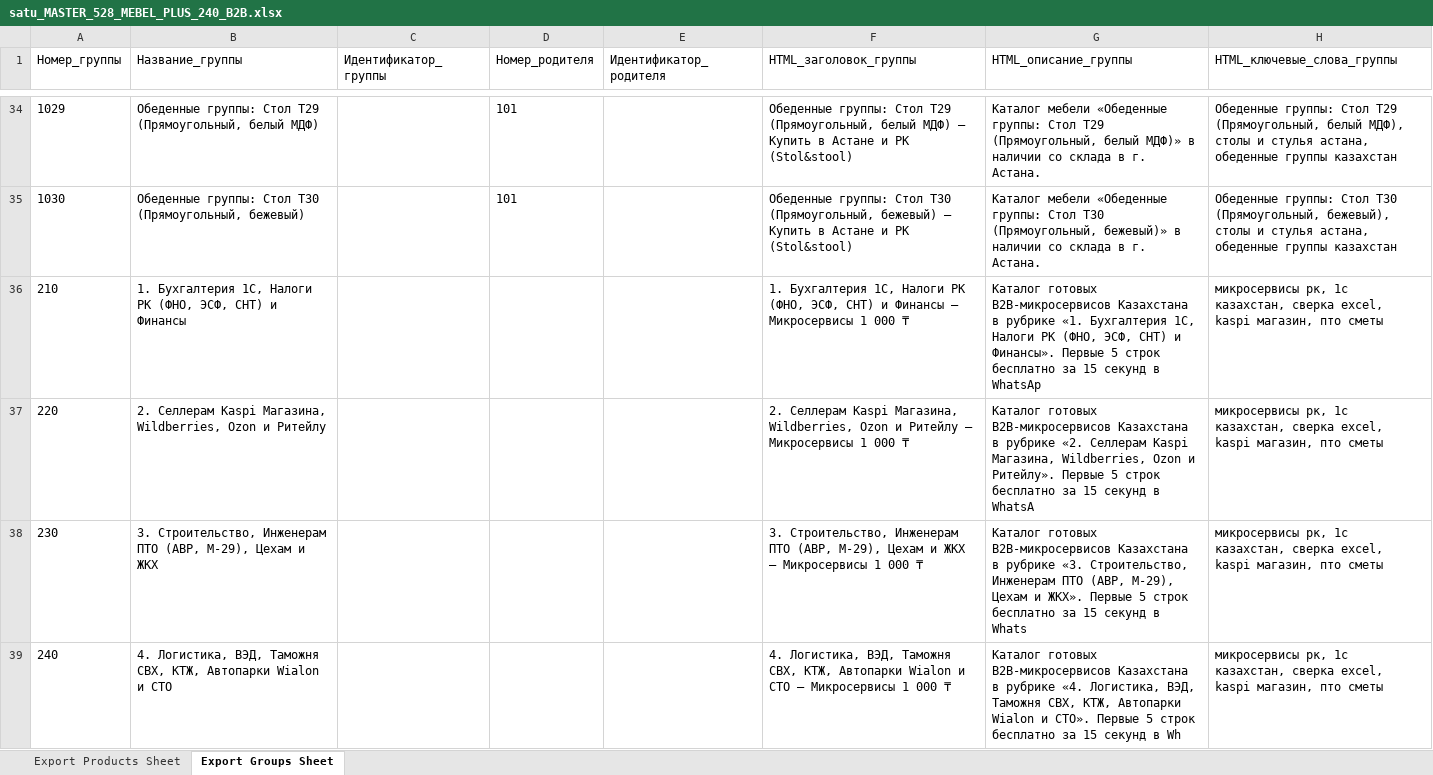
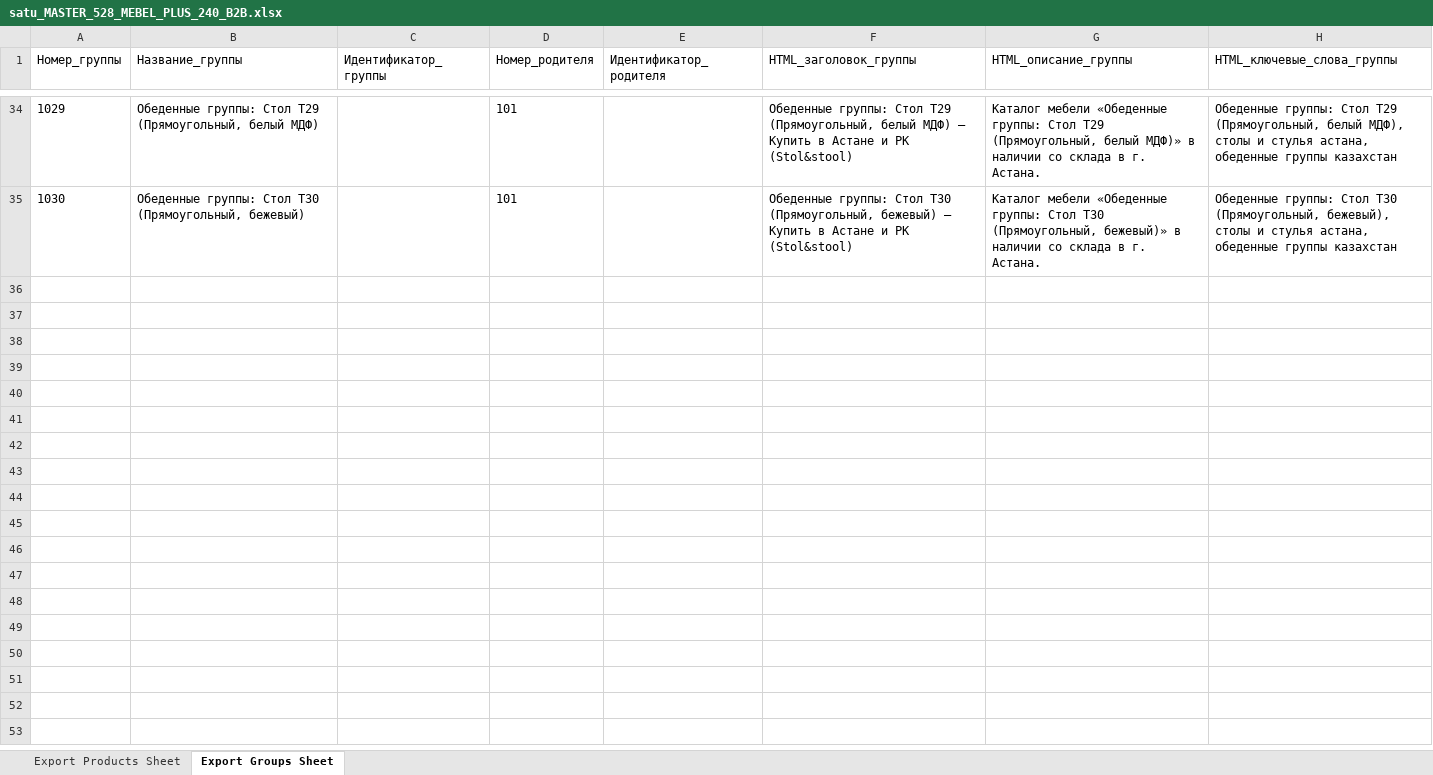
Before and after one commit to rasulkaraganda2024/kz-b2b-satu-10k-feed, an Excel workbook: feeds/satu_MASTER_528_MEBEL_PLUS_240_B2B.xlsx, sheet Export Groups Sheet, drawn as a sheet; only a part is shown, gaps mark what is left out; values as stored, in another font and other column widths than the file's, no borders; the diff covers the shown part only; the diff names each change by its address in the sheet, - before the commit and + after, or states it on an @@ line.

Commit message:
Fix Satu.kz 20-char label limit and B2B group auto-creation

```diff
--- a/feeds/satu_MASTER_528_MEBEL_PLUS_240_B2B.xlsx (sheet Export Groups Sheet)
+++ b/feeds/satu_MASTER_528_MEBEL_PLUS_240_B2B.xlsx (sheet Export Groups Sheet)
-row 36: 210 | 1. Бухгалтерия 1С, Налоги РК (ФНО, ЭСФ, СНТ) и Финансы |  |  |  | 1. Бухгалтерия 1С, Налоги РК (ФНО, ЭСФ, СНТ) и Финансы — Микросервисы 1 000 ₸ | Каталог готовых B2B-микросервисов Казахстана в рубрике «1. Бухгалтерия 1С, Налоги РК (ФНО, ЭСФ, СНТ) и Финансы». Первые 5 строк бесплатно за 15 секунд в WhatsAp | микросервисы рк, 1с казахстан, сверка excel, kaspi магазин, пто сметы
-row 37: 220 | 2. Селлерам Kaspi Магазина, Wildberries, Ozon и Ритейлу |  |  |  | 2. Селлерам Kaspi Магазина, Wildberries, Ozon и Ритейлу — Микросервисы 1 000 ₸ | Каталог готовых B2B-микросервисов Казахстана в рубрике «2. Селлерам Kaspi Магазина, Wildberries, Ozon и Ритейлу». Первые 5 строк бесплатно за 15 секунд в WhatsA | микросервисы рк, 1с казахстан, сверка excel, kaspi магазин, пто сметы
-row 38: 230 | 3. Строительство, Инженерам ПТО (АВР, М-29), Цехам и ЖКХ |  |  |  | 3. Строительство, Инженерам ПТО (АВР, М-29), Цехам и ЖКХ — Микросервисы 1 000 ₸ | Каталог готовых B2B-микросервисов Казахстана в рубрике «3. Строительство, Инженерам ПТО (АВР, М-29), Цехам и ЖКХ». Первые 5 строк бесплатно за 15 секунд в Whats | микросервисы рк, 1с казахстан, сверка excel, kaspi магазин, пто сметы
-row 39: 240 | 4. Логистика, ВЭД, Таможня СВХ, КТЖ, Автопарки Wialon и СТО |  |  |  | 4. Логистика, ВЭД, Таможня СВХ, КТЖ, Автопарки Wialon и СТО — Микросервисы 1 000 ₸ | Каталог готовых B2B-микросервисов Казахстана в рубрике «4. Логистика, ВЭД, Таможня СВХ, КТЖ, Автопарки Wialon и СТО». Первые 5 строк бесплатно за 15 секунд в Wh | микросервисы рк, 1с казахстан, сверка excel, kaspi магазин, пто сметы
```
Also changed, not shown: 4 removed rows elsewhere in this sheet, sheet Export Products Sheet, feeds/satu_240_super_united_clusters.xlsx, feeds/satu_ONLY_528_MEBEL_STOL_STUL_FIXED.xlsx, 2 other files.
